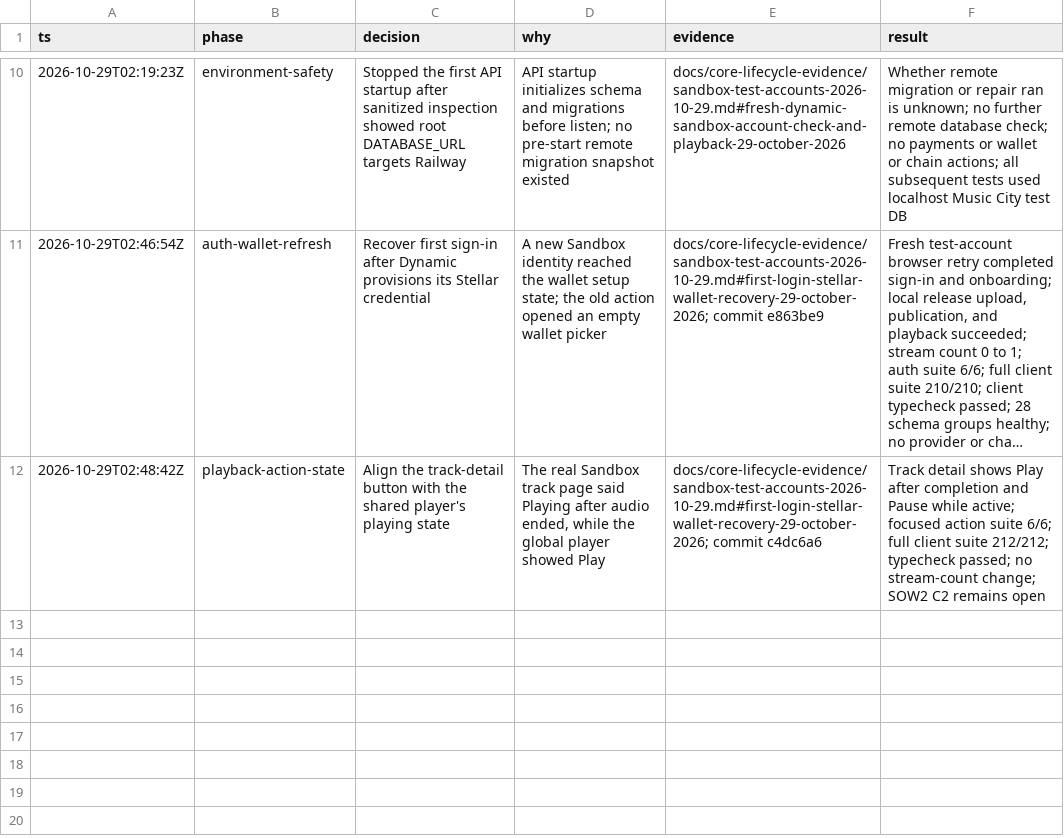
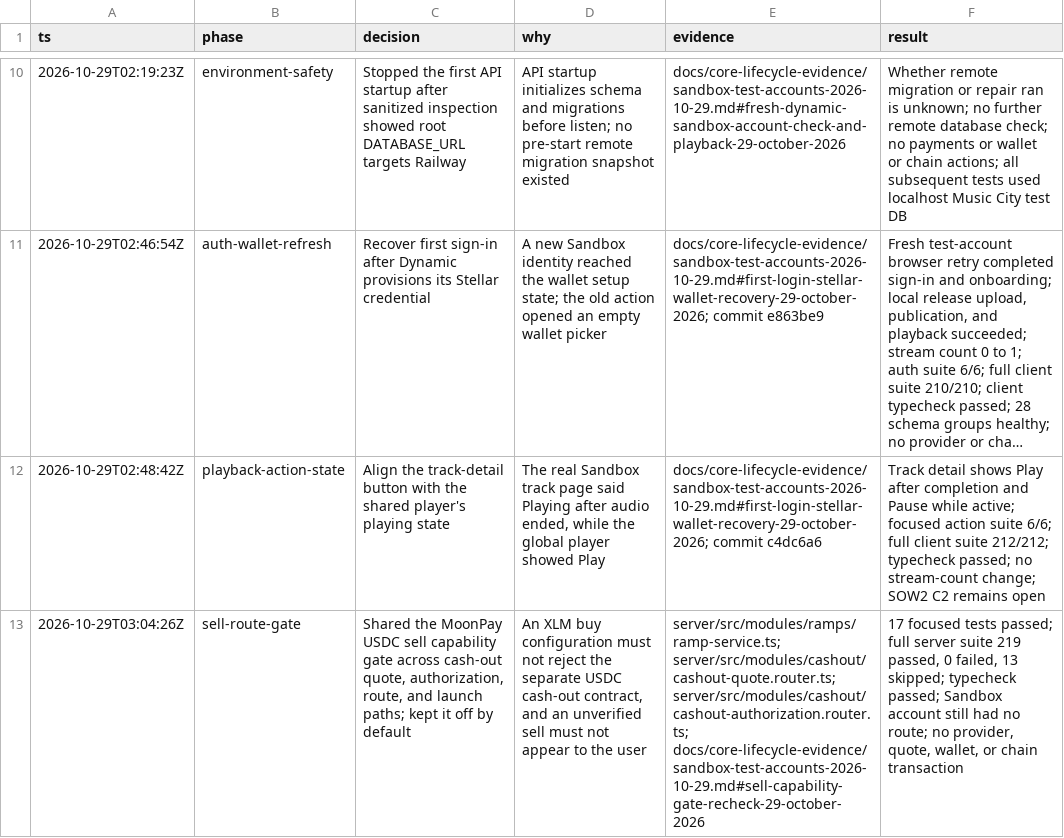
Before and after one commit to iamenochchirima/music-city, a TSV file: .audit/sow2-provider-independent.tsv, drawn as a sheet; only a part is shown, gaps mark what is left out; long unchanged cells end in …; the diff names each change by its address in the sheet, - before the commit and + after, or states it on an @@ line.

Commit message:
fix(ramps): gate USDC cash-out routes operationally

```diff
--- a/.audit/sow2-provider-independent.tsv
+++ b/.audit/sow2-provider-independent.tsv
+row 13: 2026-10-29T03:04:26Z | sell-route-gate | Shared the MoonPay USDC sell capability gate across cash-out quote, authorization, route, and launch paths; kept it off by default | An XLM buy configuration must not reject the separate USDC cash-out contract, and an unverified sell must not appear to the user | server/src/modules/ramps/ramp-service.ts; server/src/modules/cashout/cashout-quote.router.ts; server/src/modules/cashout/cashout-authorization.router.ts; docs/core-lifecycle-evidence/sandbox-test-accounts-2026-10-29.md#sell-capability-gate-recheck-29-october-2026 | 17 focused tests passed; full server suite 219 passed, 0 failed, 13 skipped; typecheck passed; Sandbox account still had no route; no provider, quote, wallet, or chain transaction
```
Also changed, not shown: 11 other files.
